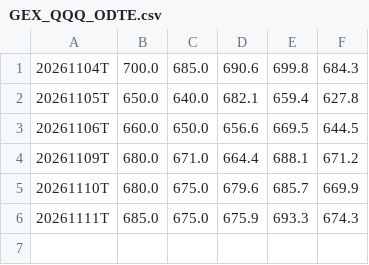
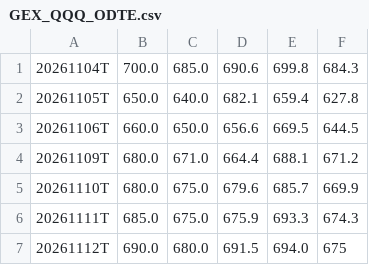
Before and after one commit to igack/gex-seeds, a CSV file: data/GEX_QQQ_ODTE.csv, drawn as a sheet.

```diff
--- a/data/GEX_QQQ_ODTE.csv
+++ b/data/GEX_QQQ_ODTE.csv
@@ -6 +6,2 @@
 20261111T,685.0,675.0,675.9,693.3,674.3
+20261112T,690.0,680.0,691.5,694.0,675
```
Also changed, not shown: data/GEX_QQQ_QQQ_A.csv, data/GEX_QQQ_QQQ_B.csv, 3 other files.
